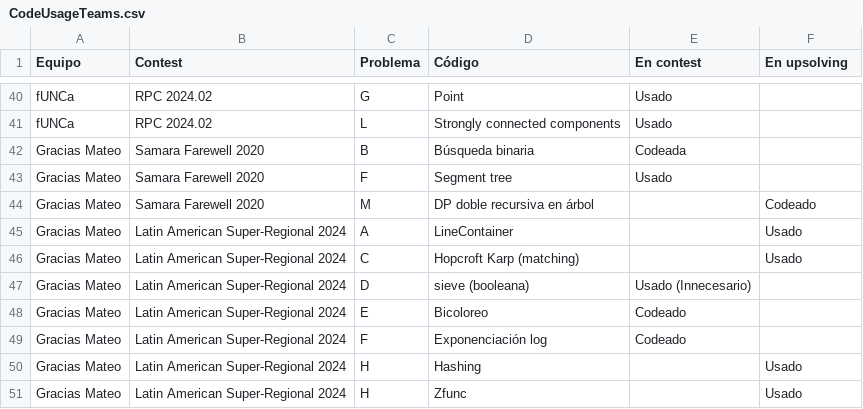
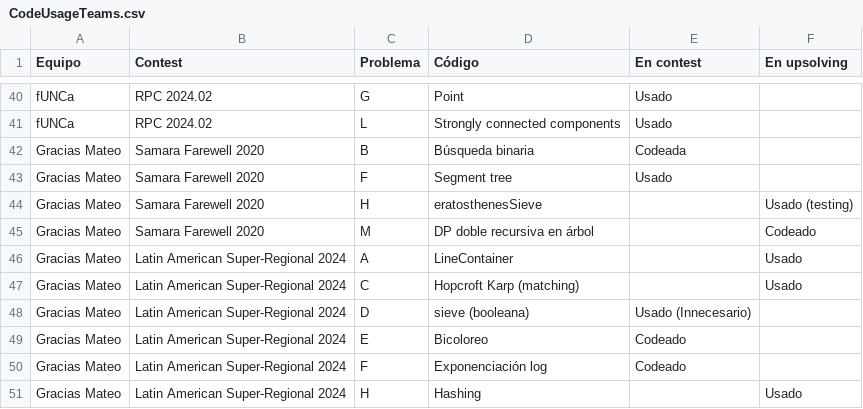
Before and after one commit to IvanRenison/ProgrammingProblems, a CSV file: .stats/CodeUsageTeams.csv, drawn as a sheet; only a part is shown, gaps mark what is left out; the shorter side is filled out with more unchanged rows.

Commit message:
Problem H of Samara Farewell 2020

```diff
--- a/.stats/CodeUsageTeams.csv
+++ b/.stats/CodeUsageTeams.csv
@@ -43,2 +43,3 @@ Gracias Mateo, Samara Farewell 2020, B, Búsqueda binaria, Codeada,
 Gracias Mateo, Samara Farewell 2020, F, Segment tree, Usado,
+Gracias Mateo, Samara Farewell 2020, H, eratosthenesSieve, , Usado (testing)
 Gracias Mateo, Samara Farewell 2020, M, "DP doble recursiva en árbol", , Codeado
```
Also changed, not shown: 1 other file.
